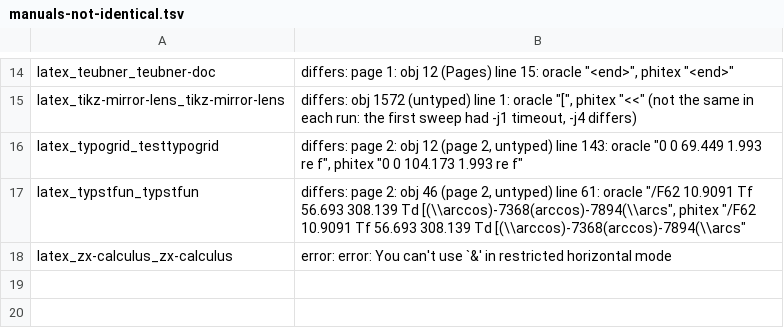
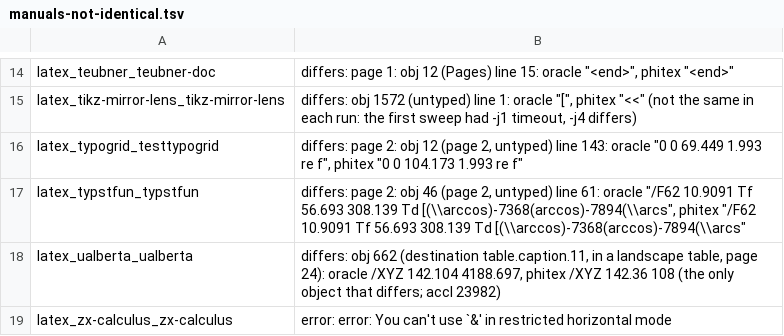
Before and after one commit to accl-kaust/PhiTeX, a TSV file: ci/manuals-not-identical.tsv, drawn as a sheet; only a part is shown, gaps mark what is left out.

Commit message:
ci: ualberta stays on the list, its first difference now one destination in a landscape table (obj 662), every page identical (accl 23982)

```diff
--- a/ci/manuals-not-identical.tsv
+++ b/ci/manuals-not-identical.tsv
@@ -17,2 +17,3 @@ latex_typogrid_testtypogrid	differs: page 2: obj 12 (page 2, untyped) line 143:
 latex_typstfun_typstfun	differs: page 2: obj 46 (page 2, untyped) line 61: oracle "/F62 10.9091 Tf 56.693 308.139 Td [(\\arccos)-7368(arccos)-7894(\\arcs", phitex "/F62 10.9091 Tf 56.693 308.139 Td [(\\arccos)-7368(arccos)-7894(\\arcs"
+latex_ualberta_ualberta	differs: obj 662 (destination table.caption.11, in a landscape table, page 24): oracle /XYZ 142.104 4188.697, phitex /XYZ 142.36 108 (the only object that differs; accl 23982)
 latex_zx-calculus_zx-calculus	error: error: You can't use `&' in restricted horizontal mode
```
